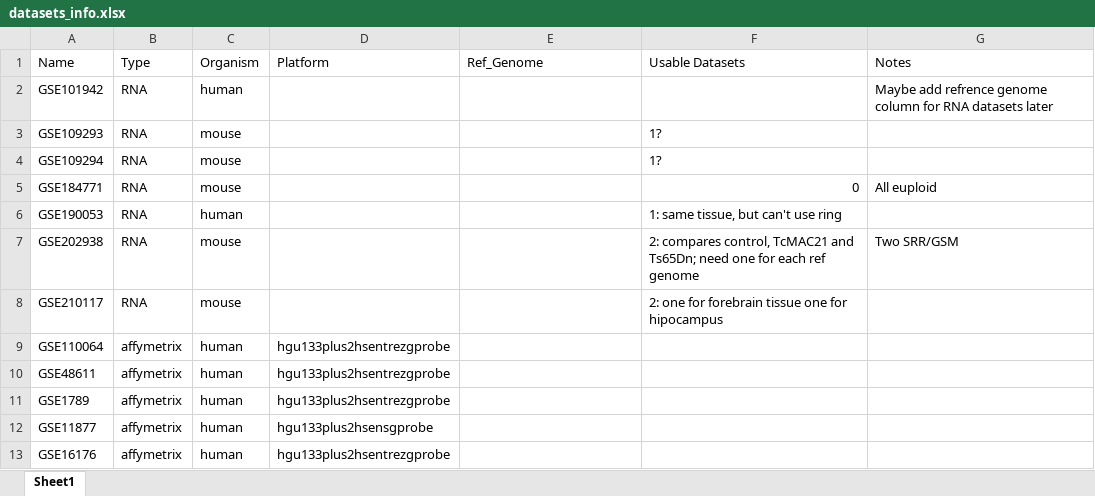
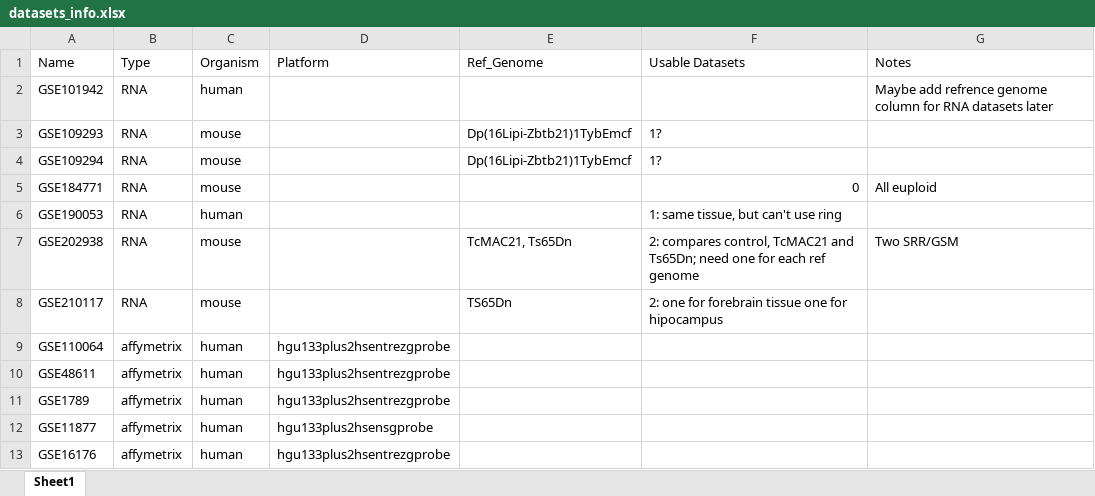
Before and after one commit to Pungetello/DownSyndromeCuration, an Excel workbook: datasets_info.xlsx, sheet Sheet1, drawn as a sheet; only a part is shown; values as stored, in another font and other column widths than the file's, no borders; the diff names each change by its address in the sheet, - before the commit and + after, or states it on an @@ line.

```diff
--- a/datasets_info.xlsx (sheet Sheet1)
+++ b/datasets_info.xlsx (sheet Sheet1)
-E3:E4 (Ref_Genome): (empty)
+E3:E4 (Ref_Genome): Dp(16Lipi-Zbtb21)1TybEmcf
-E7 (Ref_Genome): (empty)
+E7 (Ref_Genome): TcMAC21, Ts65Dn
-E8 (Ref_Genome): (empty)
+E8 (Ref_Genome): TS65Dn
```
Also changed, not shown: 3 other files.
